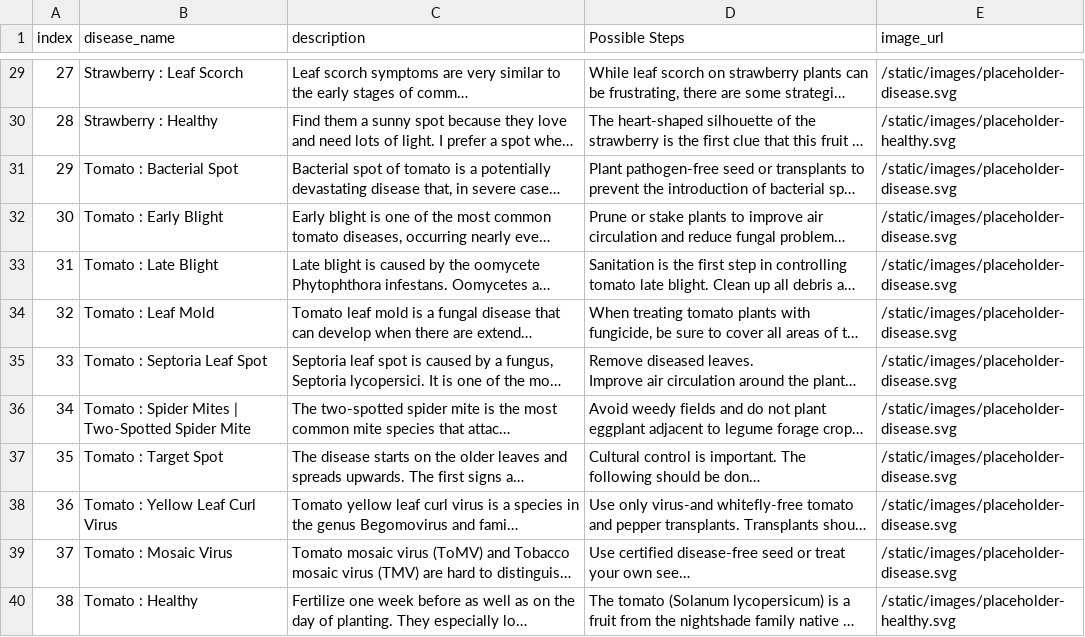
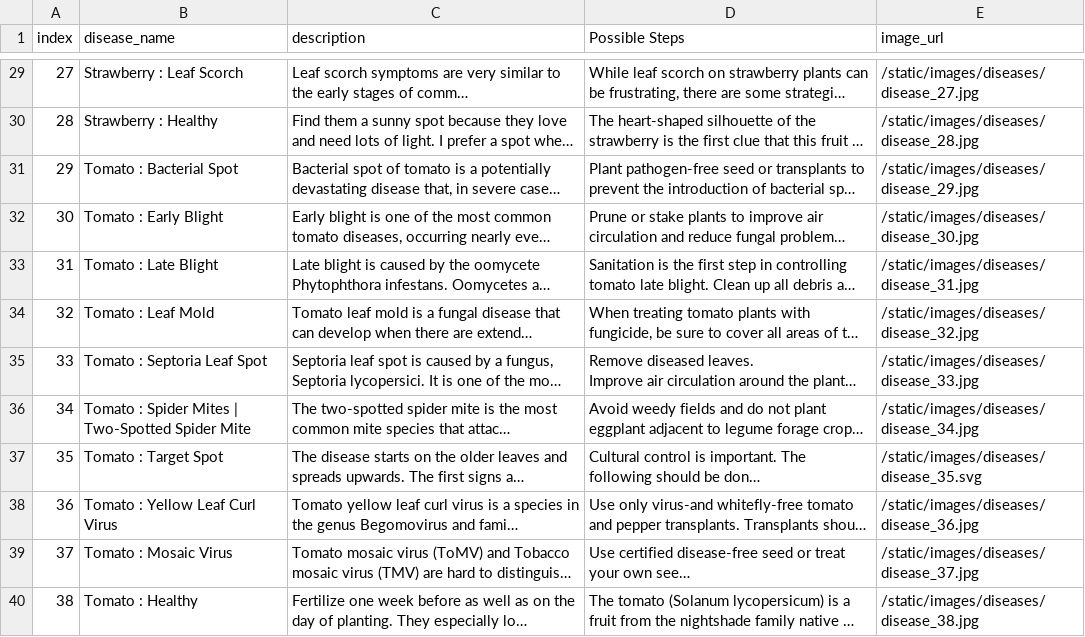
Before and after one commit to AVISHKAR-PROJECTS-HACKNCRAFTS/-Advanced-Deep-Neural-Network-Framework-for-Early-Plant-Disease-Identification-and-Precision-Farming, a CSV file: Flask Deployed App/disease_info.csv, drawn as a sheet; only a part is shown, gaps mark what is left out; long unchanged cells end in …; the diff covers the shown part only; the diff names each change by its address in the sheet, - before the commit and + after, or states it on an @@ line.

```diff
--- a/Flask Deployed App/disease_info.csv
+++ b/Flask Deployed App/disease_info.csv
-E29 (image_url): /static/images/placeholder-disease.svg
+E29 (image_url): /static/images/diseases/disease_27.jpg
-E30 (image_url): /static/images/placeholder-healthy.svg
+E30 (image_url): /static/images/diseases/disease_28.jpg
-E31 (image_url): /static/images/placeholder-disease.svg
+E31 (image_url): /static/images/diseases/disease_29.jpg
-E32 (image_url): /static/images/placeholder-disease.svg
+E32 (image_url): /static/images/diseases/disease_30.jpg
-E33 (image_url): /static/images/placeholder-disease.svg
+E33 (image_url): /static/images/diseases/disease_31.jpg
-E34 (image_url): /static/images/placeholder-disease.svg
+E34 (image_url): /static/images/diseases/disease_32.jpg
-E35 (image_url): /static/images/placeholder-disease.svg
+E35 (image_url): /static/images/diseases/disease_33.jpg
-E36 (image_url): /static/images/placeholder-disease.svg
+E36 (image_url): /static/images/diseases/disease_34.jpg
-E37 (image_url): /static/images/placeholder-disease.svg
+E37 (image_url): /static/images/diseases/disease_35.svg
-E38 (image_url): /static/images/placeholder-disease.svg
+E38 (image_url): /static/images/diseases/disease_36.jpg
-E39 (image_url): /static/images/placeholder-disease.svg
+E39 (image_url): /static/images/diseases/disease_37.jpg
-E40 (image_url): /static/images/placeholder-healthy.svg
+E40 (image_url): /static/images/diseases/disease_38.jpg
```
Also changed, not shown: 27 edited cells elsewhere in this file, 48 other files.
